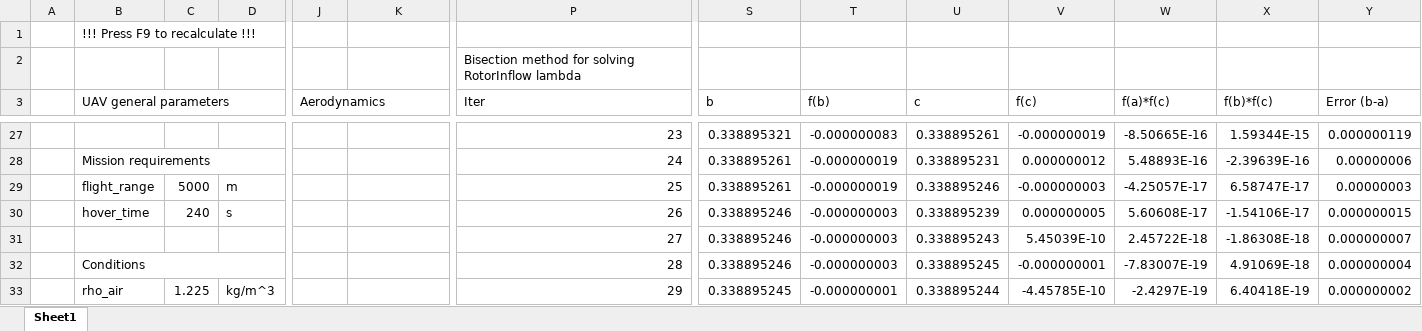
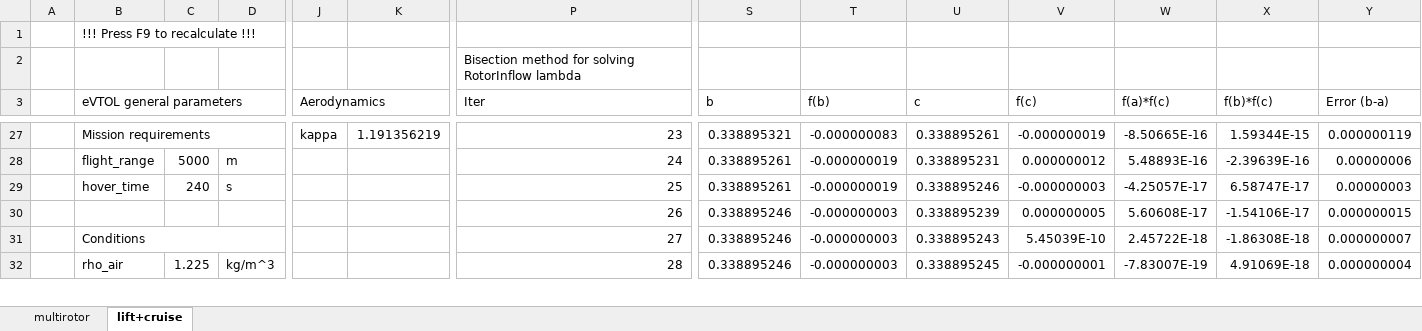
Before and after one commit to alfiyandyhr/MCEVS, an Excel workbook: sheets/estimate_energy.xlsx, sheet lift+cruise, drawn as a sheet; only a part is shown, gaps mark what is left out; values as stored, in another font and other column widths than the file's, no cell formats; removed rows and columns are numbered as before the commit, all else as after; rows hold the shown columns only; the diff covers the shown part only; the diff names each change by its address in the sheet, - before the commit and + after, or states it on an @@ line.

```diff
--- a/sheets/estimate_energy.xlsx (sheet lift+cruise)
+++ b/sheets/estimate_energy.xlsx (sheet lift+cruise)
-sheet tab: Sheet1
+sheet tab: lift+cruise
+sheet tab: multirotor
-B3: UAV general parameters
+B3: eVTOL general parameters
-B27 (eVTOL general parameters): (empty)
+B27 (eVTOL general parameters): Mission requirements
+B27:D27 merged
-J27 (Aerodynamics): (empty)
+J27 (Aerodynamics): kappa
-K27: (empty)
+K27: 1.191356219
-B28 (eVTOL general parameters): Mission requirements
+B28 (eVTOL general parameters): flight_range
-B28:D28 merged
-C28: (empty)
+C28: 5000
-D28: (empty)
+D28: m
-B29 (eVTOL general parameters): flight_range
+B29 (eVTOL general parameters): hover_time
-C29: 5000
+C29: 240
-D29: m
+D29: s
-B30 (eVTOL general parameters): hover_time
+B30 (eVTOL general parameters): (empty)
-C30: 240
+C30: (empty)
-D30: s
+D30: (empty)
-B31 (eVTOL general parameters): (empty)
+B31 (eVTOL general parameters): Conditions
+B31:D31 merged
-row 32:  | Conditions |  |  |  |  | 28 | 0.338895246 | -0.000000003 | 0.338895245 | -0.000000001 | -7.83007E-19 | 4.91069E-18 | 0.000000004
-P32 (Iter): 29
+P32 (Iter): 28
-S32 (b): 0.338895245
+S32 (b): 0.338895246
-T32 (f(b)): -0.000000001
+T32 (f(b)): -0.000000003
-U32 (c): 0.338895244
+U32 (c): 0.338895245
-V32 (f(c)): -4.45785E-10
+V32 (f(c)): -0.000000001
-W32 (f(a)*f(c)): -2.4297E-19
+W32 (f(a)*f(c)): -7.83007E-19
-X32 (f(b)*f(c)): 6.40418E-19
+X32 (f(b)*f(c)): 4.91069E-18
-Y32 (Error (b-a)): 0.000000002
+Y32 (Error (b-a)): 0.000000004
```
Also changed, not shown: 1 added row, 1 removed row, 106 edited cells and merged cells elsewhere in this sheet, cell formats, formulas that keep their value, sheets/estimate_mtow.xlsx.
